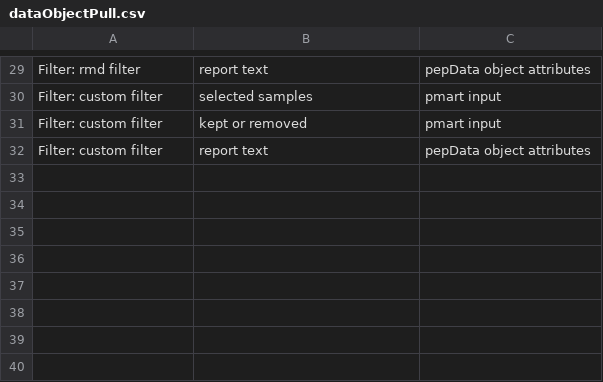
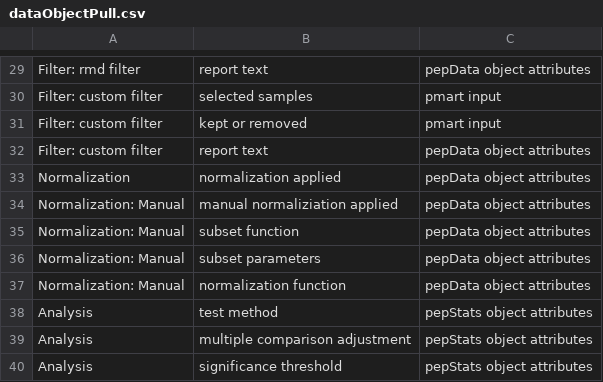
Before and after one commit to pmartR/PMart_ShinyApp, a CSV file: Markdowns/dataObjectPull.csv, drawn as a sheet; only a part is shown, gaps mark what is left out; the diff names each change by its address in the sheet, - before the commit and + after, or states it on an @@ line.

```diff
--- a/Markdowns/dataObjectPull.csv
+++ b/Markdowns/dataObjectPull.csv
+row 33: Normalization | normalization applied | pepData object attributes
+row 34: Normalization: Manual | manual normaliziation applied | pepData object attributes
+row 35: Normalization: Manual | subset function | pepData object attributes
+row 36: Normalization: Manual | subset parameters | pepData object attributes
+row 37: Normalization: Manual | normalization function | pepData object attributes
+row 38: Analysis | test method | pepStats object attributes
+row 39: Analysis | multiple comparison adjustment | pepStats object attributes
+row 40: Analysis | significance threshold | pepStats object attributes
```
Also changed, not shown: 6 other files.
